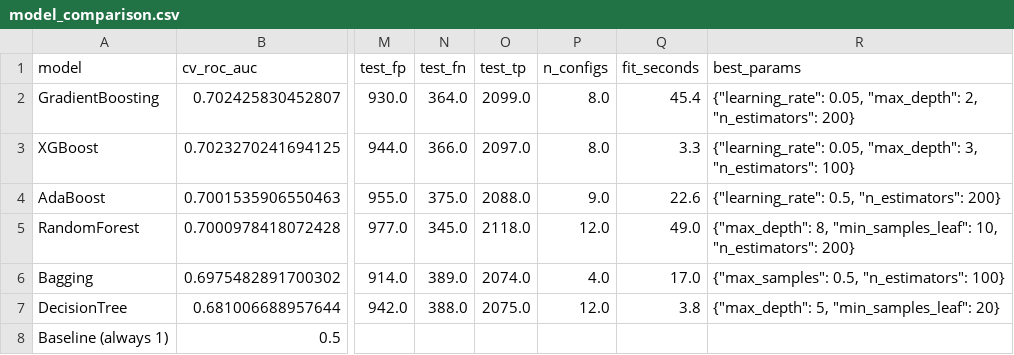
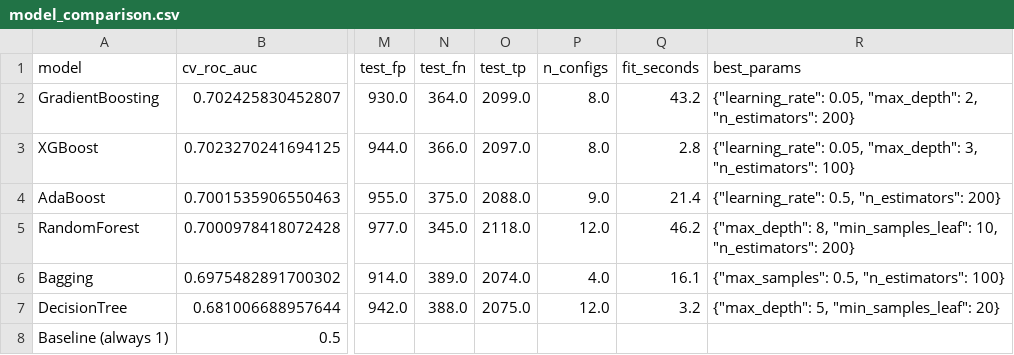
Before and after one commit to nirmalabtech/PredictiveMaintenance, a CSV file: predictive_maintenance/reports/model_comparison.csv, drawn as a sheet; only a part is shown, gaps mark what is left out; the diff names each change by its address in the sheet, - before the commit and + after, or states it on an @@ line.

```diff
--- a/predictive_maintenance/reports/model_comparison.csv
+++ b/predictive_maintenance/reports/model_comparison.csv
-Q2 (fit_seconds): 45.4
+Q2 (fit_seconds): 43.2
-Q3 (fit_seconds): 3.3
+Q3 (fit_seconds): 2.8
-Q4 (fit_seconds): 22.6
+Q4 (fit_seconds): 21.4
-Q5 (fit_seconds): 49.0
+Q5 (fit_seconds): 46.2
-Q6 (fit_seconds): 17.0
+Q6 (fit_seconds): 16.1
-Q7 (fit_seconds): 3.8
+Q7 (fit_seconds): 3.2
```
Also changed, not shown: 1 other file.
